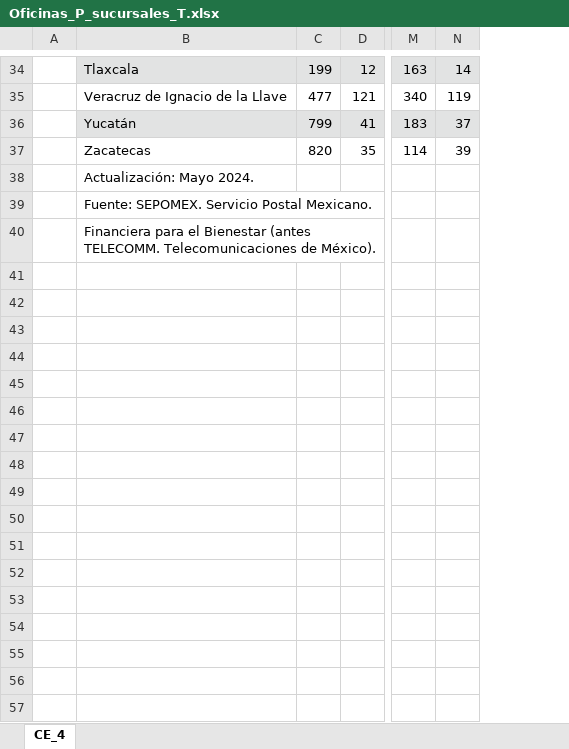
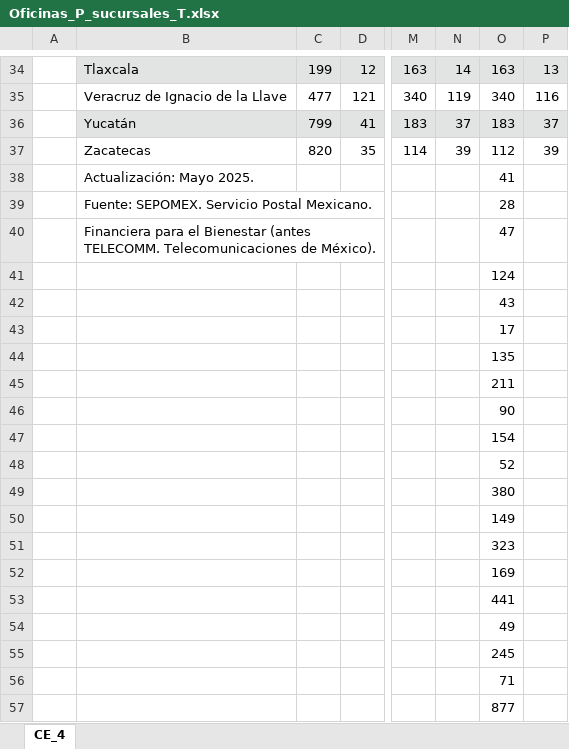
Before and after one commit to NeczarLopez/TI_Estadistica_Mensual_SICT, an Excel workbook: Oficinas_P_sucursales_T.xlsx, sheet CE_4, drawn as a sheet; only a part is shown, gaps mark what is left out; values as stored, in another font and other column widths than the file's, no borders; rows hold the shown columns only; the diff covers the shown part only; the diff names each change by its address in the sheet, - before the commit and + after, or states it on an @@ line.

```diff
--- a/Oficinas_P_sucursales_T.xlsx (sheet CE_4)
+++ b/Oficinas_P_sucursales_T.xlsx (sheet CE_4)
+column O, rows 34-40: 163 | 340 | 183 | 112 | 41 | 28 | 47
+column P, rows 34-37: 13 | 116 | 37 | 39
-B38: Actualización: Mayo 2024.
+B38: Actualización: Mayo 2025.
+row 41:  |  |  |  |  |  | 124
+row 42:  |  |  |  |  |  | 43
+row 43:  |  |  |  |  |  | 17
+row 44:  |  |  |  |  |  | 135
+row 45:  |  |  |  |  |  | 211
+row 46:  |  |  |  |  |  | 90
+row 47:  |  |  |  |  |  | 154
+row 48:  |  |  |  |  |  | 52
+row 49:  |  |  |  |  |  | 380
+row 50:  |  |  |  |  |  | 149
+row 51:  |  |  |  |  |  | 323
+row 52:  |  |  |  |  |  | 169
+row 53:  |  |  |  |  |  | 441
+row 54:  |  |  |  |  |  | 49
+row 55:  |  |  |  |  |  | 245
+row 56:  |  |  |  |  |  | 71
+row 57:  |  |  |  |  |  | 877
```
Also changed, not shown: 204 added rows elsewhere in this sheet, Acc_fijos_por_edo.xlsx, Corredores_Troncales.xlsx, 41 other files.
